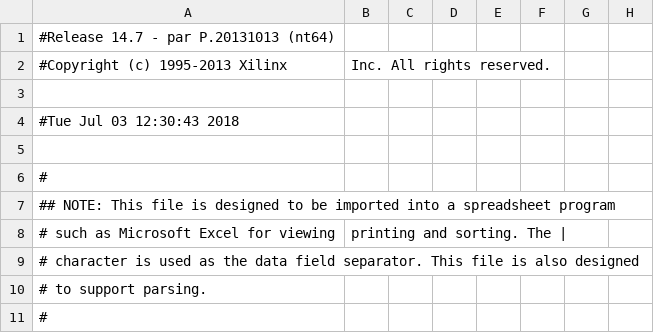
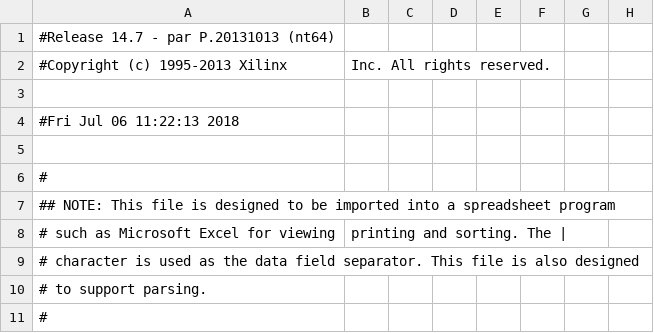
Before and after one commit to mayankvanjani/Chip_Design, a CSV file: Intro/wirein_test1/wirein_test1_pad.csv, drawn as a sheet; only a part is shown; the diff names each change by its address in the sheet, - before the commit and + after, or states it on an @@ line.

```diff
--- a/Intro/wirein_test1/wirein_test1_pad.csv
+++ b/Intro/wirein_test1/wirein_test1_pad.csv
-A4: #Tue Jul 03 12:30:43 2018
+A4: #Fri Jul 06 11:22:13 2018
```
Also changed, not shown: 35 other files.
